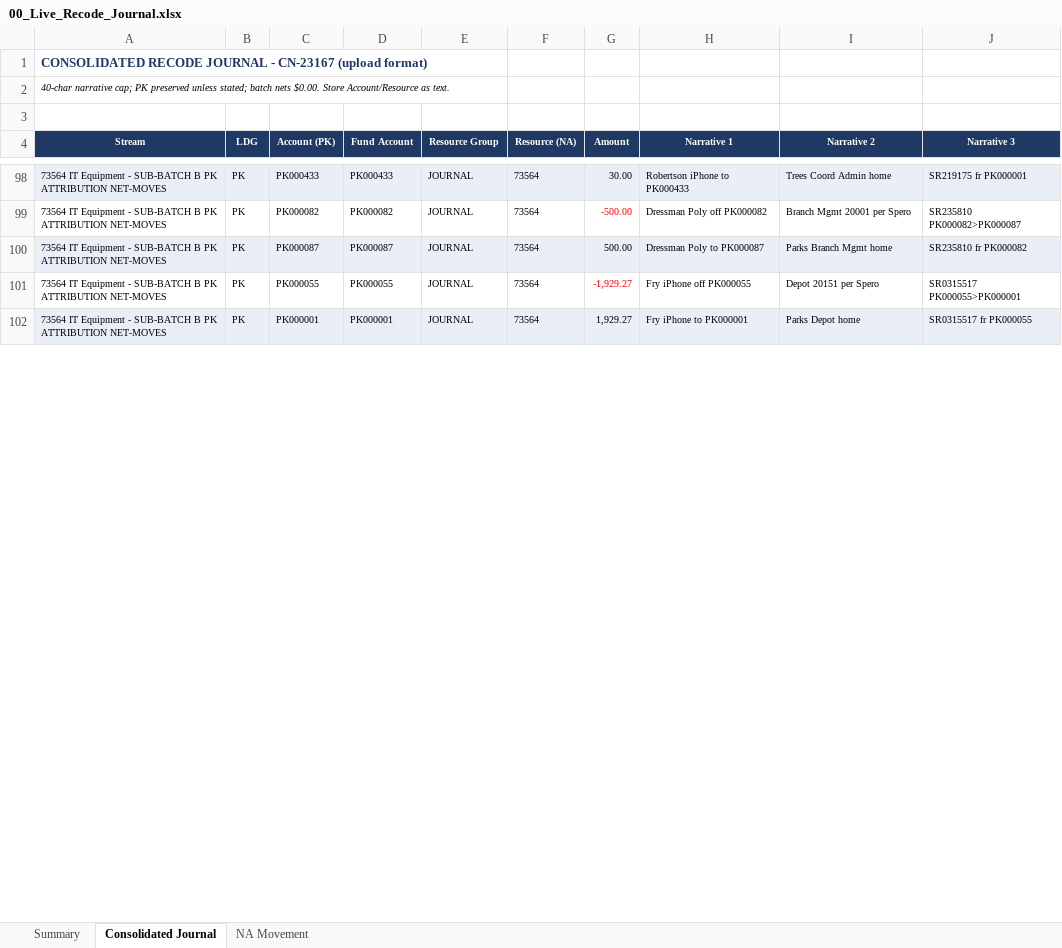
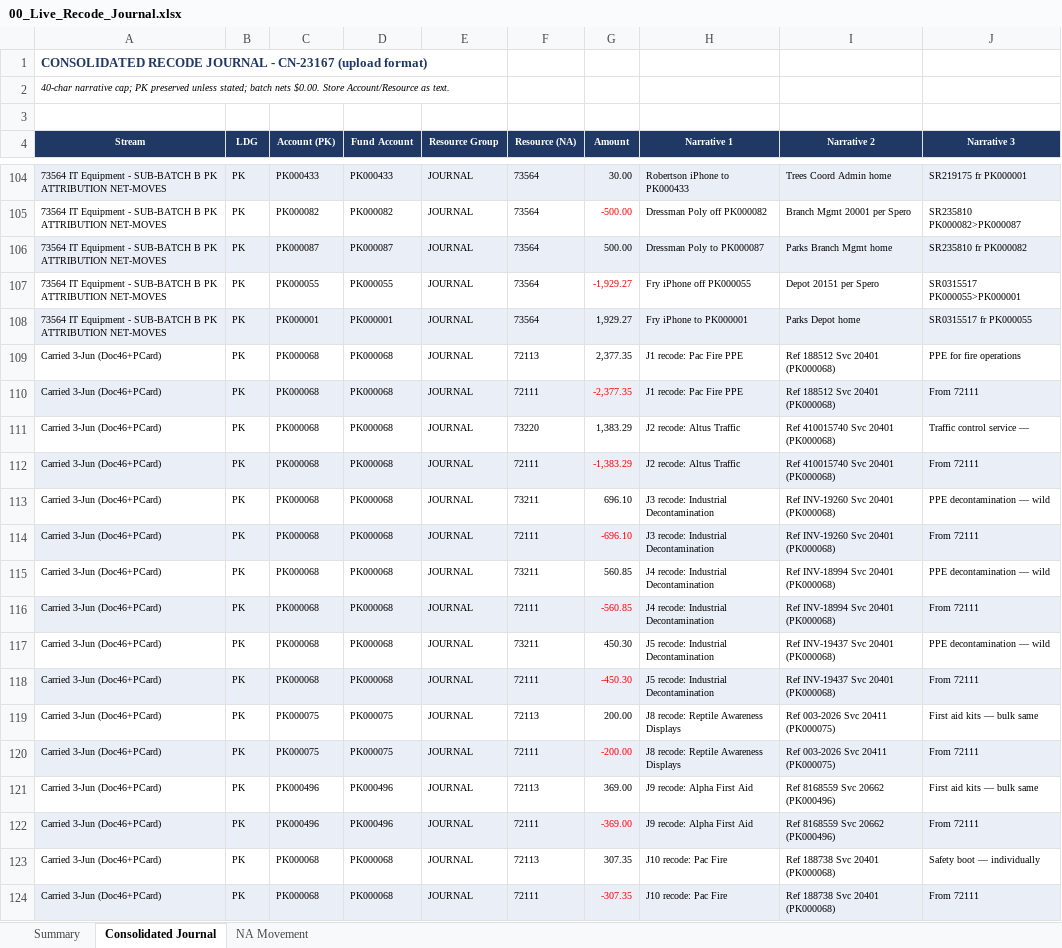
Before and after one commit to TurtleSpiza/Natural-Account, an Excel workbook: 00_Live_Recode_Journal.xlsx, sheet Consolidated Journal, drawn as a sheet; only a part is shown, gaps mark what is left out; values as stored, in another font and other column widths than the file's, no borders; the diff covers the shown part only; the diff names each change by its address in the sheet, - before the commit and + after, or states it on an @@ line.

```diff
--- a/00_Live_Recode_Journal.xlsx (sheet Consolidated Journal)
+++ b/00_Live_Recode_Journal.xlsx (sheet Consolidated Journal)
+row 109: Carried 3-Jun (Doc46+PCard) | PK | PK000068 | PK000068 | JOURNAL | 72113 | 2,377.35 | J1 recode: Pac Fire PPE | Ref 188512 Svc 20401 (PK000068) | PPE for fire operations
+row 110: Carried 3-Jun (Doc46+PCard) | PK | PK000068 | PK000068 | JOURNAL | 72111 | -2,377.35 | J1 recode: Pac Fire PPE | Ref 188512 Svc 20401 (PK000068) | From 72111
+row 111: Carried 3-Jun (Doc46+PCard) | PK | PK000068 | PK000068 | JOURNAL | 73220 | 1,383.29 | J2 recode: Altus Traffic | Ref 410015740 Svc 20401 (PK000068) | Traffic control service —
+row 112: Carried 3-Jun (Doc46+PCard) | PK | PK000068 | PK000068 | JOURNAL | 72111 | -1,383.29 | J2 recode: Altus Traffic | Ref 410015740 Svc 20401 (PK000068) | From 72111
+row 113: Carried 3-Jun (Doc46+PCard) | PK | PK000068 | PK000068 | JOURNAL | 73211 | 696.10 | J3 recode: Industrial Decontamination | Ref INV-19260 Svc 20401 (PK000068) | PPE decontamination — wild
+row 114: Carried 3-Jun (Doc46+PCard) | PK | PK000068 | PK000068 | JOURNAL | 72111 | -696.10 | J3 recode: Industrial Decontamination | Ref INV-19260 Svc 20401 (PK000068) | From 72111
+row 115: Carried 3-Jun (Doc46+PCard) | PK | PK000068 | PK000068 | JOURNAL | 73211 | 560.85 | J4 recode: Industrial Decontamination | Ref INV-18994 Svc 20401 (PK000068) | PPE decontamination — wild
+row 116: Carried 3-Jun (Doc46+PCard) | PK | PK000068 | PK000068 | JOURNAL | 72111 | -560.85 | J4 recode: Industrial Decontamination | Ref INV-18994 Svc 20401 (PK000068) | From 72111
+row 117: Carried 3-Jun (Doc46+PCard) | PK | PK000068 | PK000068 | JOURNAL | 73211 | 450.30 | J5 recode: Industrial Decontamination | Ref INV-19437 Svc 20401 (PK000068) | PPE decontamination — wild
+row 118: Carried 3-Jun (Doc46+PCard) | PK | PK000068 | PK000068 | JOURNAL | 72111 | -450.30 | J5 recode: Industrial Decontamination | Ref INV-19437 Svc 20401 (PK000068) | From 72111
+row 119: Carried 3-Jun (Doc46+PCard) | PK | PK000075 | PK000075 | JOURNAL | 72113 | 200.00 | J8 recode: Reptile Awareness Displays | Ref 003-2026 Svc 20411 (PK000075) | First aid kits — bulk same
+row 120: Carried 3-Jun (Doc46+PCard) | PK | PK000075 | PK000075 | JOURNAL | 72111 | -200.00 | J8 recode: Reptile Awareness Displays | Ref 003-2026 Svc 20411 (PK000075) | From 72111
+row 121: Carried 3-Jun (Doc46+PCard) | PK | PK000496 | PK000496 | JOURNAL | 72113 | 369.00 | J9 recode: Alpha First Aid | Ref 8168559 Svc 20662 (PK000496) | First aid kits — bulk same
+row 122: Carried 3-Jun (Doc46+PCard) | PK | PK000496 | PK000496 | JOURNAL | 72111 | -369.00 | J9 recode: Alpha First Aid | Ref 8168559 Svc 20662 (PK000496) | From 72111
+row 123: Carried 3-Jun (Doc46+PCard) | PK | PK000068 | PK000068 | JOURNAL | 72113 | 307.35 | J10 recode: Pac Fire | Ref 188738 Svc 20401 (PK000068) | Safety boot — individually
+row 124: Carried 3-Jun (Doc46+PCard) | PK | PK000068 | PK000068 | JOURNAL | 72111 | -307.35 | J10 recode: Pac Fire | Ref 188738 Svc 20401 (PK000068) | From 72111
```
Also changed, not shown: 86 added rows and 1 edited cell elsewhere in this sheet, sheet Summary, sheet NA Movement, 6 other files.
